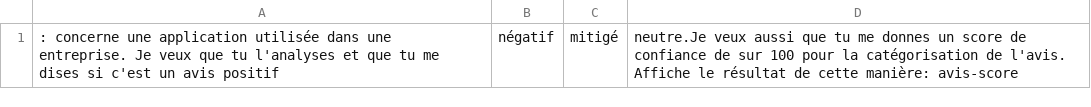
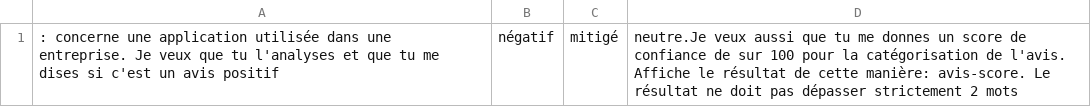
Before and after one commit to LoloDenodo/Denodo, a CSV file: Prompt_Sentiment.csv, drawn as a sheet.

Commit message:
Update Prompt_Sentiment.csv

```diff
--- a/Prompt_Sentiment.csv
+++ b/Prompt_Sentiment.csv
@@ -1 +1 @@
-: concerne une application utilisée dans une entreprise. Je veux que tu l'analyses et que tu me dises si c'est un avis positif, négatif, mitigé,neutre.Je veux aussi que tu me donnes un score de confiance de sur 100 pour la catégorisation de l'avis. Affiche le résultat de cette manière: avis-score
+: concerne une application utilisée dans une entreprise. Je veux que tu l'analyses et que tu me dises si c'est un avis positif, négatif, mitigé,neutre.Je veux aussi que tu me donnes un score de confiance de sur 100 pour la catégorisation de l'avis. Affiche le résultat de cette manière: avis-score. Le résultat ne doit pas dépasser strictement 2 mots
```
